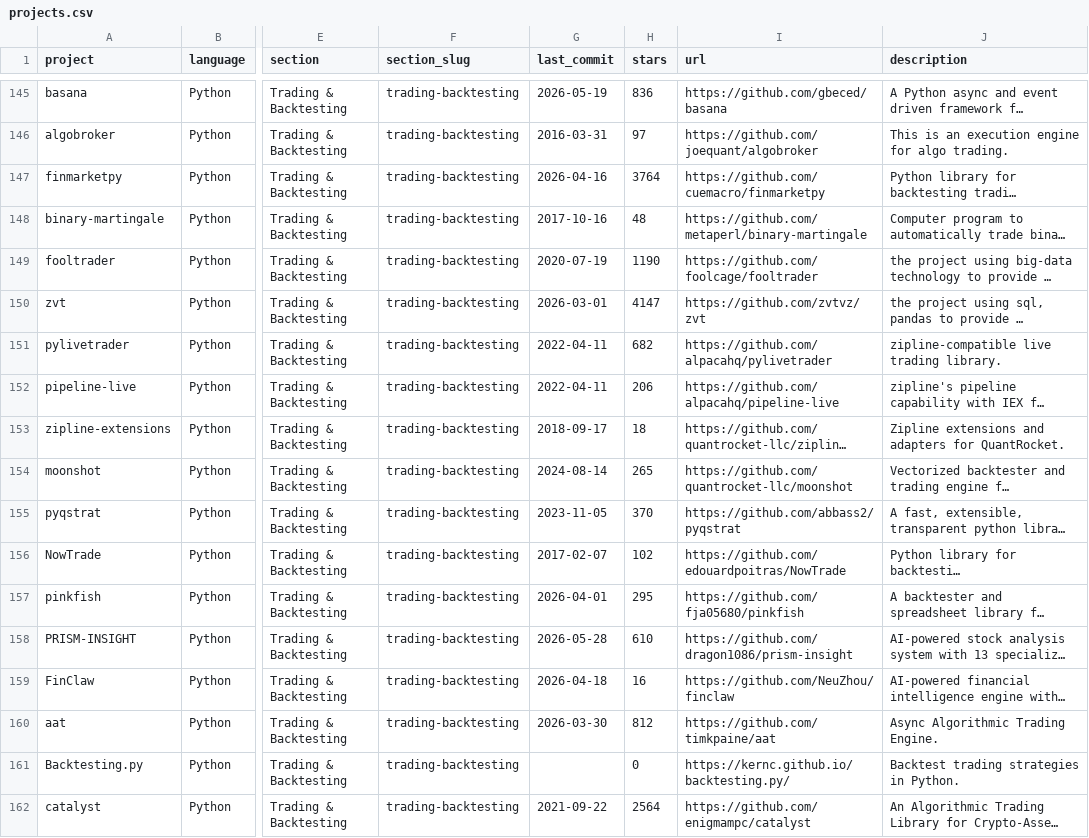
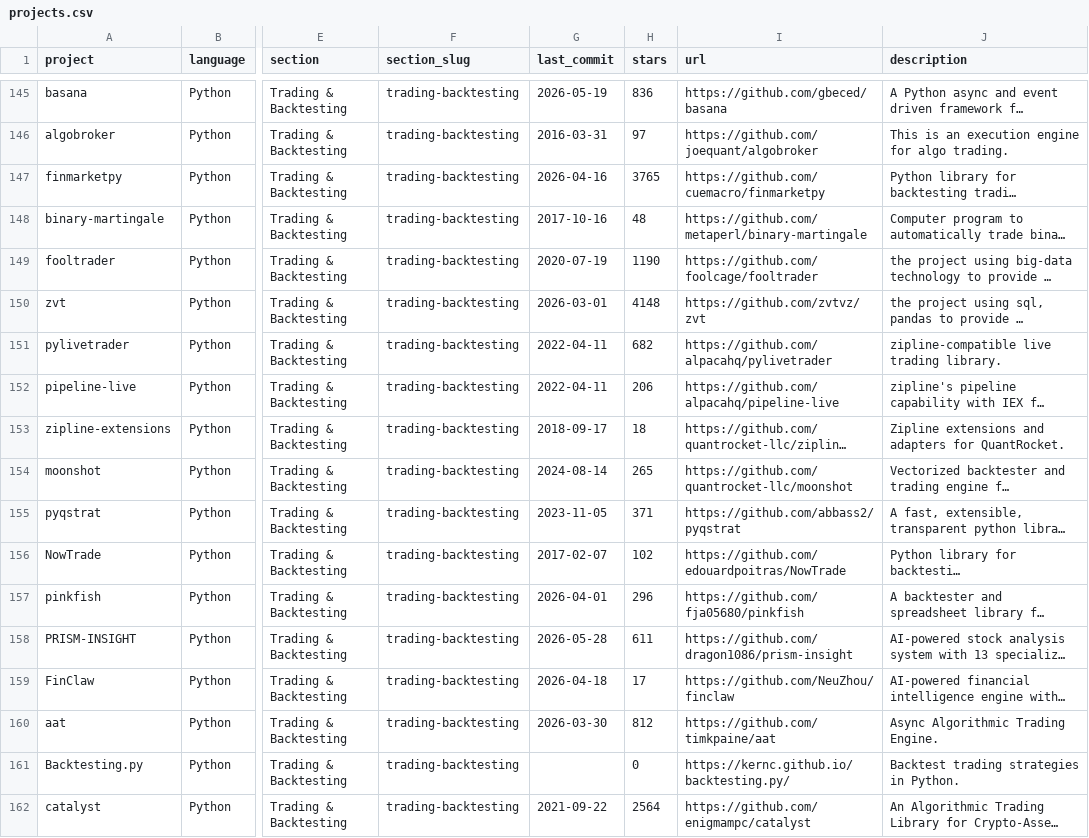
Before and after one commit to dcrash9/awesome-quant, a CSV file: projects.csv, drawn as a sheet; only a part is shown, gaps mark what is left out; long unchanged cells end in …; the diff covers the shown part only; the diff names each change by its address in the sheet, - before the commit and + after, or states it on an @@ line.

```diff
--- a/projects.csv
+++ b/projects.csv
-H147 (stars): 3764
+H147 (stars): 3765
-H150 (stars): 4147
+H150 (stars): 4148
-H155 (stars): 370
+H155 (stars): 371
-H157 (stars): 295
+H157 (stars): 296
-H158 (stars): 610
+H158 (stars): 611
-H159 (stars): 16
+H159 (stars): 17
```
Also changed, not shown: 144 edited cells elsewhere in this file, 1 other file.
